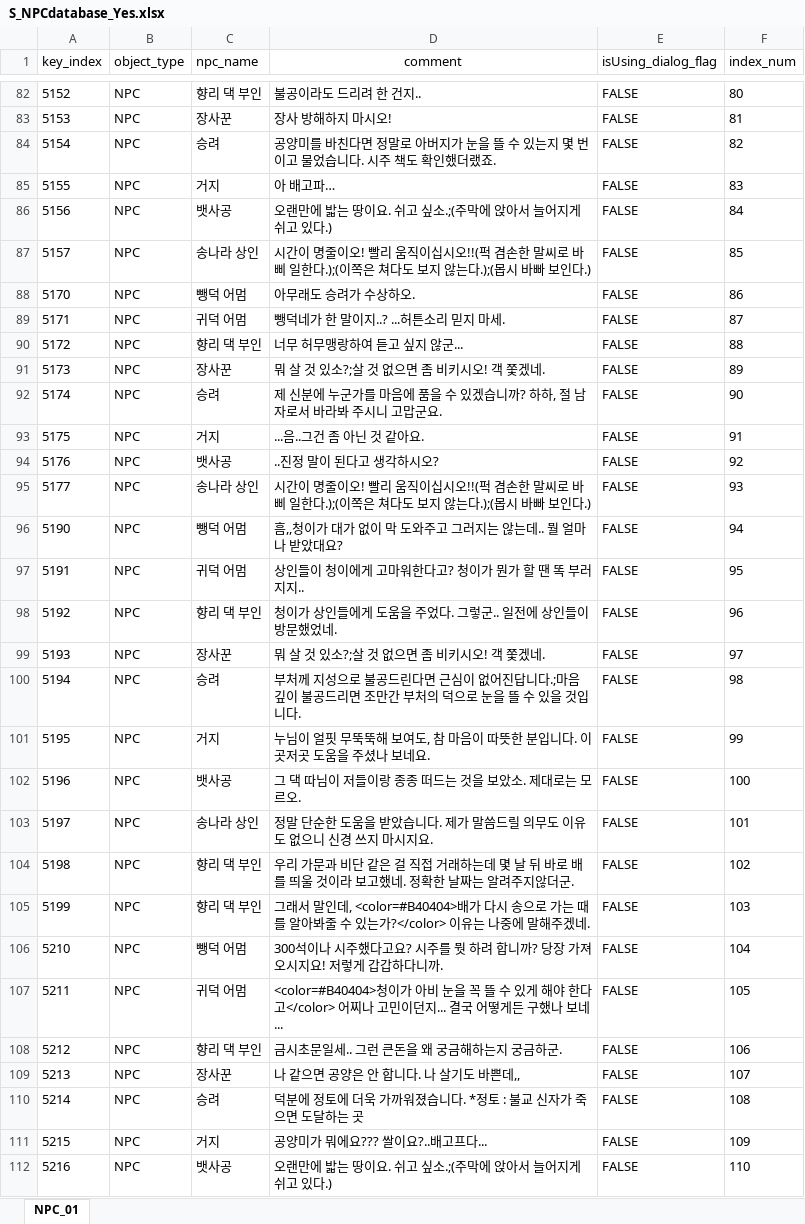
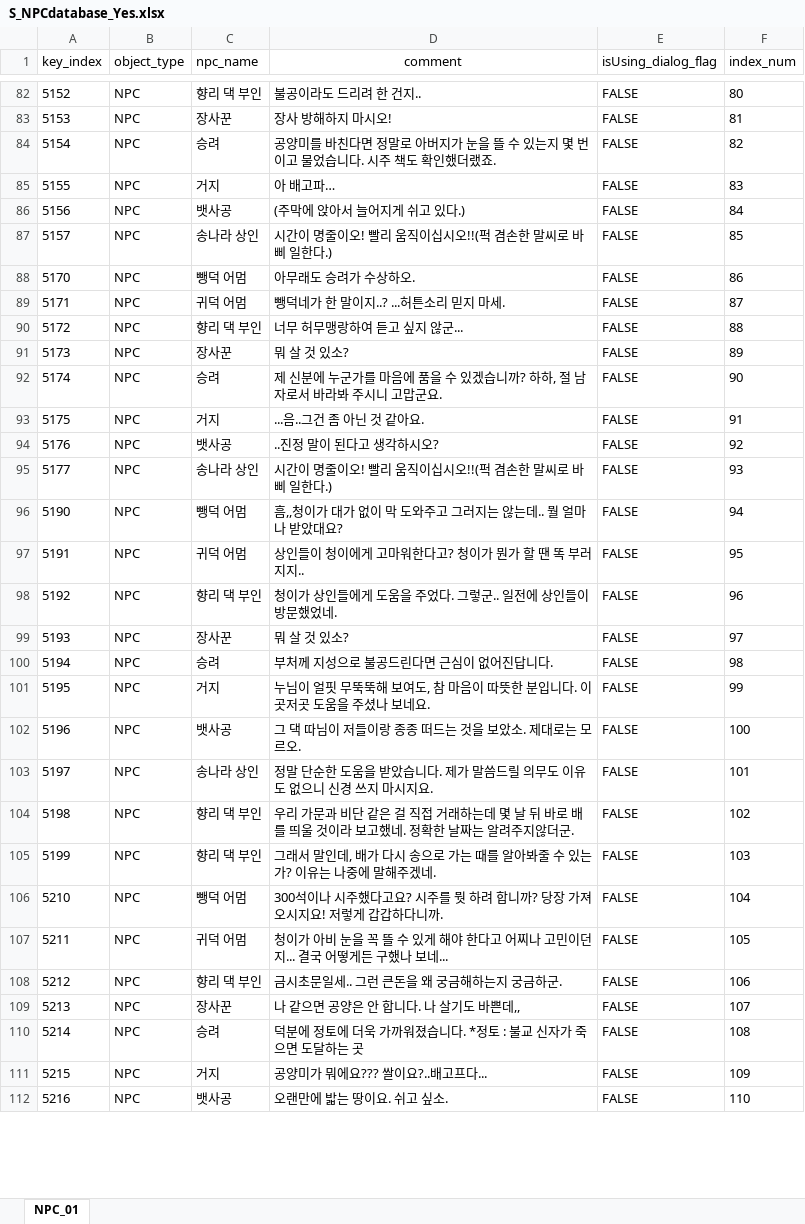
Before and after one commit to oeto2/RealRealShimeCheong, an Excel workbook: Assets/Database/S_NPCdatabase_Yes.xlsx, sheet NPC_01, drawn as a sheet; only a part is shown, gaps mark what is left out; values as stored, in another font and other column widths than the file's, no borders; the diff covers the shown part only; the diff names each change by its address in the sheet, - before the commit and + after, or states it on an @@ line.

```diff
--- a/Assets/Database/S_NPCdatabase_Yes.xlsx (sheet NPC_01)
+++ b/Assets/Database/S_NPCdatabase_Yes.xlsx (sheet NPC_01)
-D86 (comment): 오랜만에 밟는 땅이요. 쉬고 싶소.;(주막에 앉아서 늘어지게 쉬고 있다.)
+D86 (comment): (주막에 앉아서 늘어지게 쉬고 있다.)
-D87 (comment): …일한다.);(이쪽은 쳐다도 보지 않는다.);(몹시 바빠 보인다.)
+D87 (comment): …일한다.)
-D91 (comment): 뭐 살 것 있소?;살 것 없으면 좀 비키시오! 객 쫓겠네.
+D91 (comment): 뭐 살 것 있소?
-D95 (comment): …일한다.);(이쪽은 쳐다도 보지 않는다.);(몹시 바빠 보인다.)
+D95 (comment): …일한다.)
-D99 (comment): 뭐 살 것 있소?;살 것 없으면 좀 비키시오! 객 쫓겠네.
+D99 (comment): 뭐 살 것 있소?
-D100 (comment): …진답니다.;마음 깊이 불공드리면 조만간 부처의 덕으로 눈을 뜰 수 있을 것입니다.
+D100 (comment): …진답니다.
-D105 (comment): …말인데, <color=#B40404>배가 다시 송으로 가는 때를 알아봐줄 수 있는가?</color> 이유는…
+D105 (comment): …말인데, 배가 다시 송으로 가는 때를 알아봐줄 수 있는가? 이유는…
-D107 (comment): <color=#B40404>청이가 아비 눈을 꼭 뜰 수 있게 해야 한다고</color> 어찌나…
+D107 (comment): 청이가 아비 눈을 꼭 뜰 수 있게 해야 한다고 어찌나…
-D112 (comment): 오랜만에 밟는 땅이요. 쉬고 싶소.;(주막에 앉아서 늘어지게 쉬고 있다.)
+D112 (comment): 오랜만에 밟는 땅이요. 쉬고 싶소.
```
Also changed, not shown: 115 edited cells and cell formats elsewhere in this sheet, 10 other files.
